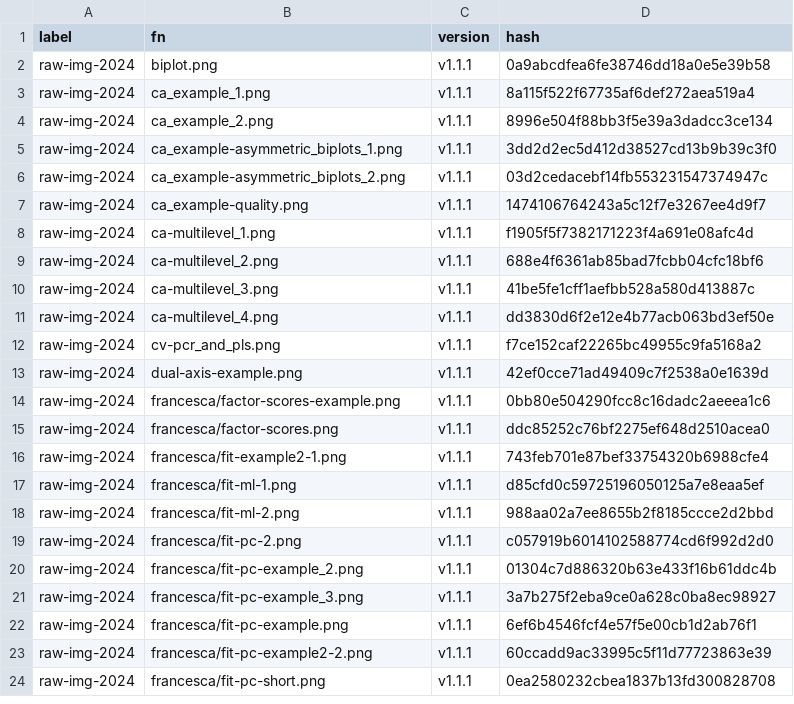
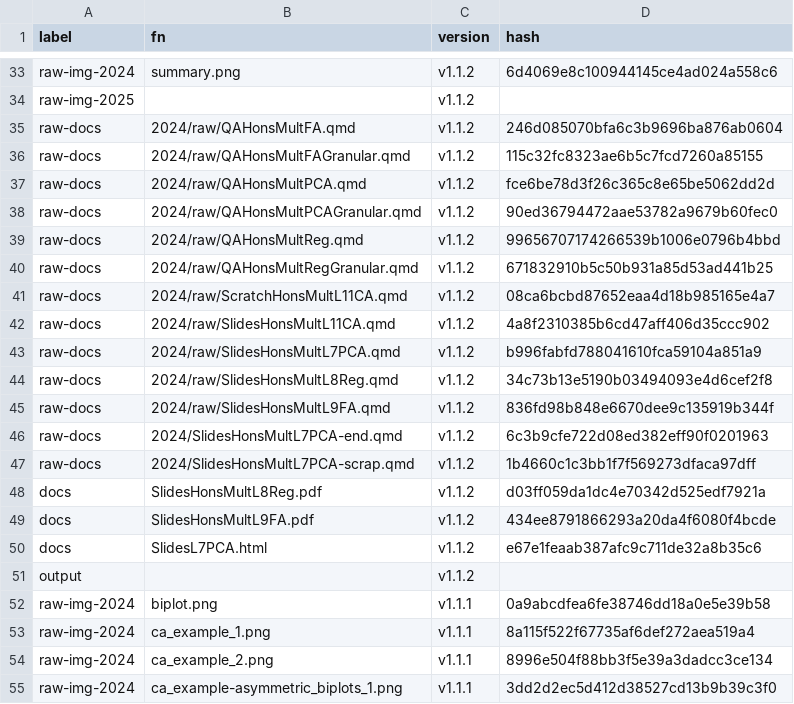
Before and after one commit to MiguelRodo/Slides23RodoHonsMult, a CSV file: manifest.csv, drawn as a sheet; only a part is shown, gaps mark what is left out; the shorter side is filled out with more unchanged rows; the diff covers the shown part only.

```diff
--- a/manifest.csv
+++ b/manifest.csv
@@ -2 +33,20 @@
+"raw-img-2024","summary.png","v1.1.2","6d4069e8c100944145ce4ad024a558c6"
+"raw-img-2025","","v1.1.2",""
+"raw-docs","2024/raw/QAHonsMultFA.qmd","v1.1.2","246d085070bfa6c3b9696ba876ab0604"
+"raw-docs","2024/raw/QAHonsMultFAGranular.qmd","v1.1.2","115c32fc8323ae6b5c7fcd7260a85155"
+"raw-docs","2024/raw/QAHonsMultPCA.qmd","v1.1.2","fce6be78d3f26c365c8e65be5062dd2d"
+"raw-docs","2024/raw/QAHonsMultPCAGranular.qmd","v1.1.2","90ed36794472aae53782a9679b60fec0"
+"raw-docs","2024/raw/QAHonsMultReg.qmd","v1.1.2","99656707174266539b1006e0796b4bbd"
+"raw-docs","2024/raw/QAHonsMultRegGranular.qmd","v1.1.2","671832910b5c50b931a85d53ad441b25"
+"raw-docs","2024/raw/ScratchHonsMultL11CA.qmd","v1.1.2","08ca6bcbd87652eaa4d18b985165e4a7"
+"raw-docs","2024/raw/SlidesHonsMultL11CA.qmd","v1.1.2","4a8f2310385b6cd47aff406d35ccc902"
+"raw-docs","2024/raw/SlidesHonsMultL7PCA.qmd","v1.1.2","b996fabfd788041610fca59104a851a9"
+"raw-docs","2024/raw/SlidesHonsMultL8Reg.qmd","v1.1.2","34c73b13e5190b03494093e4d6cef2f8"
+"raw-docs","2024/raw/SlidesHonsMultL9FA.qmd","v1.1.2","836fd98b848e6670dee9c135919b344f"
+"raw-docs","2024/SlidesHonsMultL7PCA-end.qmd","v1.1.2","6c3b9cfe722d08ed382eff90f0201963"
+"raw-docs","2024/SlidesHonsMultL7PCA-scrap.qmd","v1.1.2","1b4660c1c3bb1f7f569273dfaca97dff"
+"docs","SlidesHonsMultL8Reg.pdf","v1.1.2","d03ff059da1dc4e70342d525edf7921a"
+"docs","SlidesHonsMultL9FA.pdf","v1.1.2","434ee8791866293a20da4f6080f4bcde"
+"docs","SlidesL7PCA.html","v1.1.2","e67e1feaab387afc9c711de32a8b35c6"
+"output","","v1.1.2",""
 "raw-img-2024","biplot.png","v1.1.1","0a9abcdfea6fe38746dd18a0e5e39b58"
```
Also changed, not shown: 31 added rows elsewhere in this file, 5 other files.
